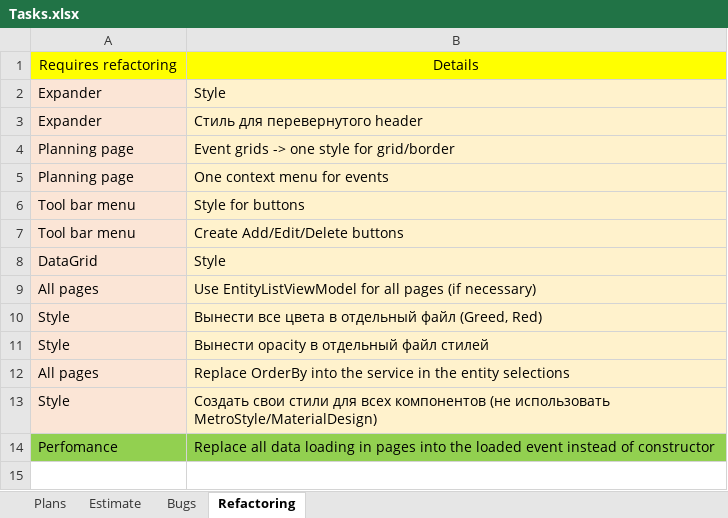
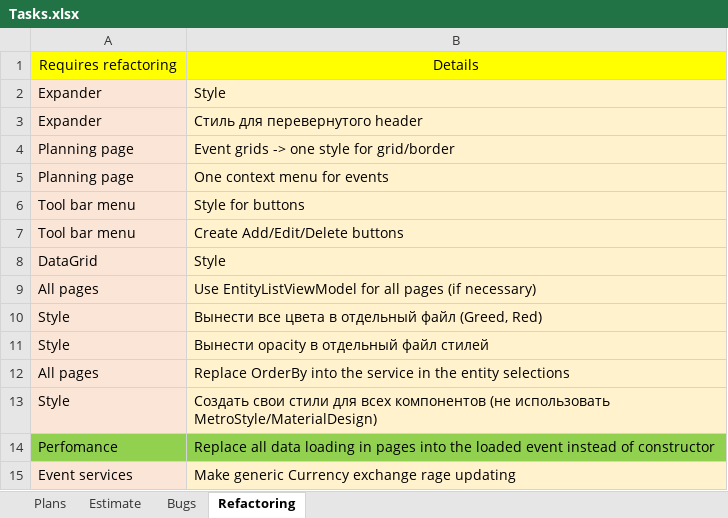
Before and after one commit to Irina1408/MoneyChest.Wpf, an Excel workbook: Tasks.xlsx, sheet Refactoring, drawn as a sheet; values as stored, in another font and other column widths than the file's, no borders; the diff names each change by its address in the sheet, - before the commit and + after, or states it on an @@ line.

```diff
--- a/Tasks.xlsx (sheet Refactoring)
+++ b/Tasks.xlsx (sheet Refactoring)
+row 15: Event services | Make generic Currency exchange rage updating
```
Also changed, not shown: sheet Estimate, 13 other files.
